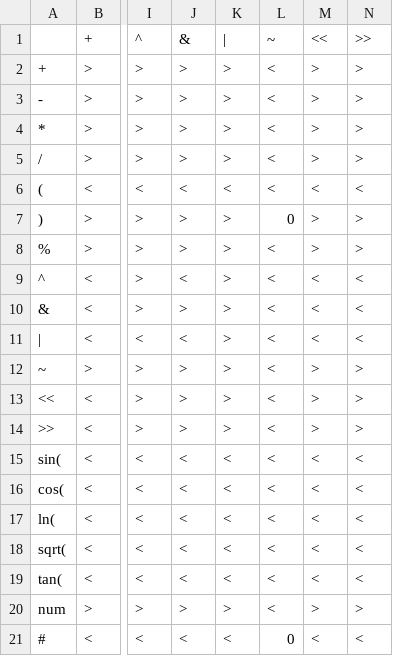
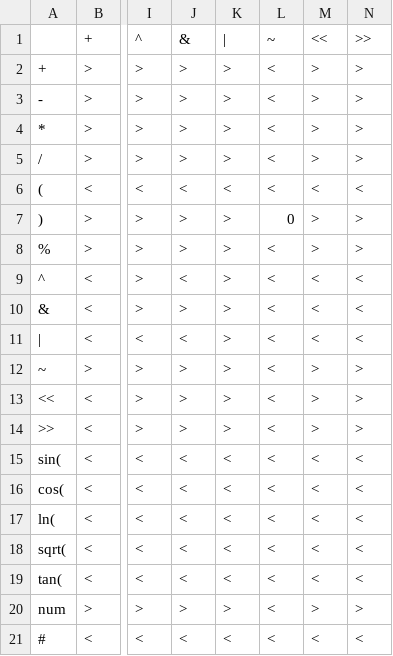
Before and after one commit to CUCPTT/Calculator, a CSV file: misc/priority.csv, drawn as a sheet; only a part is shown, gaps mark what is left out; the diff names each change by its address in the sheet, - before the commit and + after, or states it on an @@ line.

Commit message:
更正算符优先关系表

```diff
--- a/misc/priority.csv
+++ b/misc/priority.csv
-L21 (~): 0
+L21 (~): <
```
